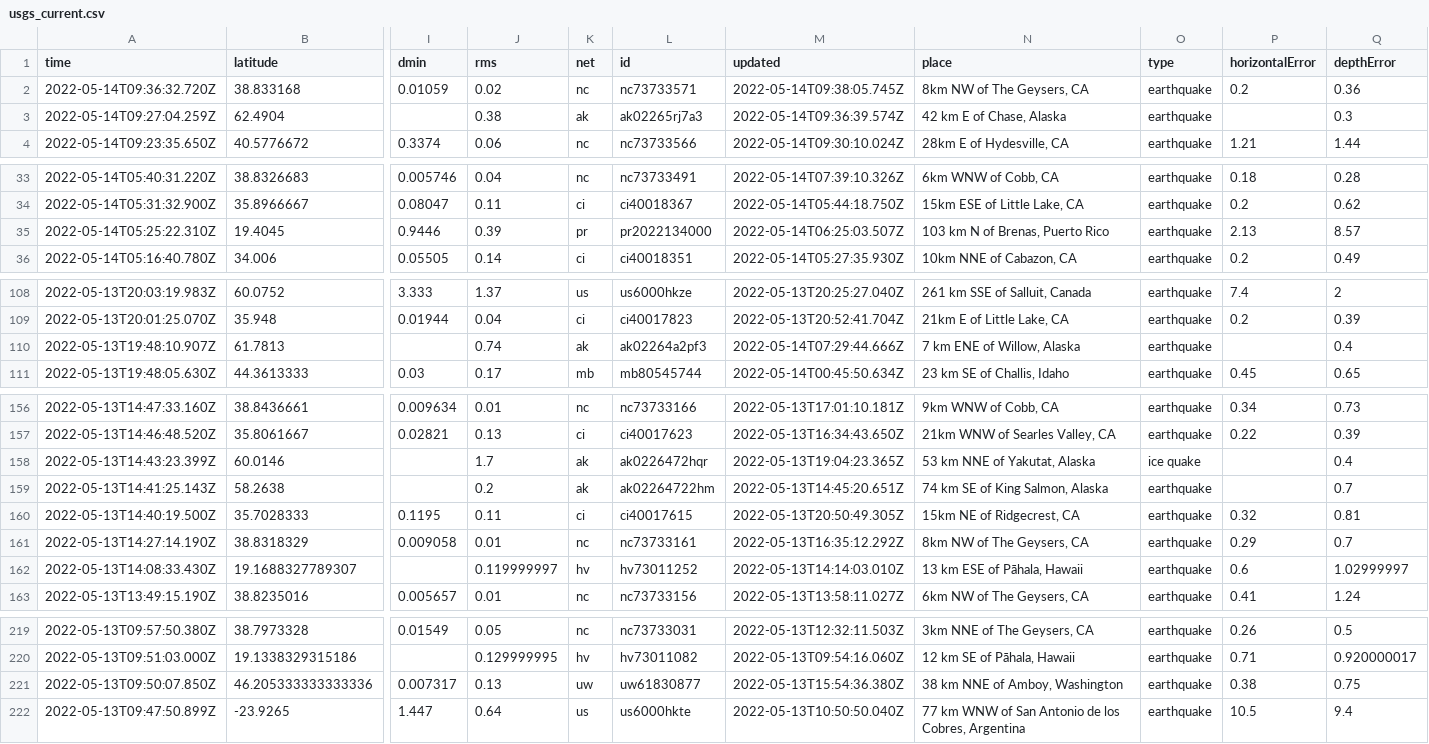
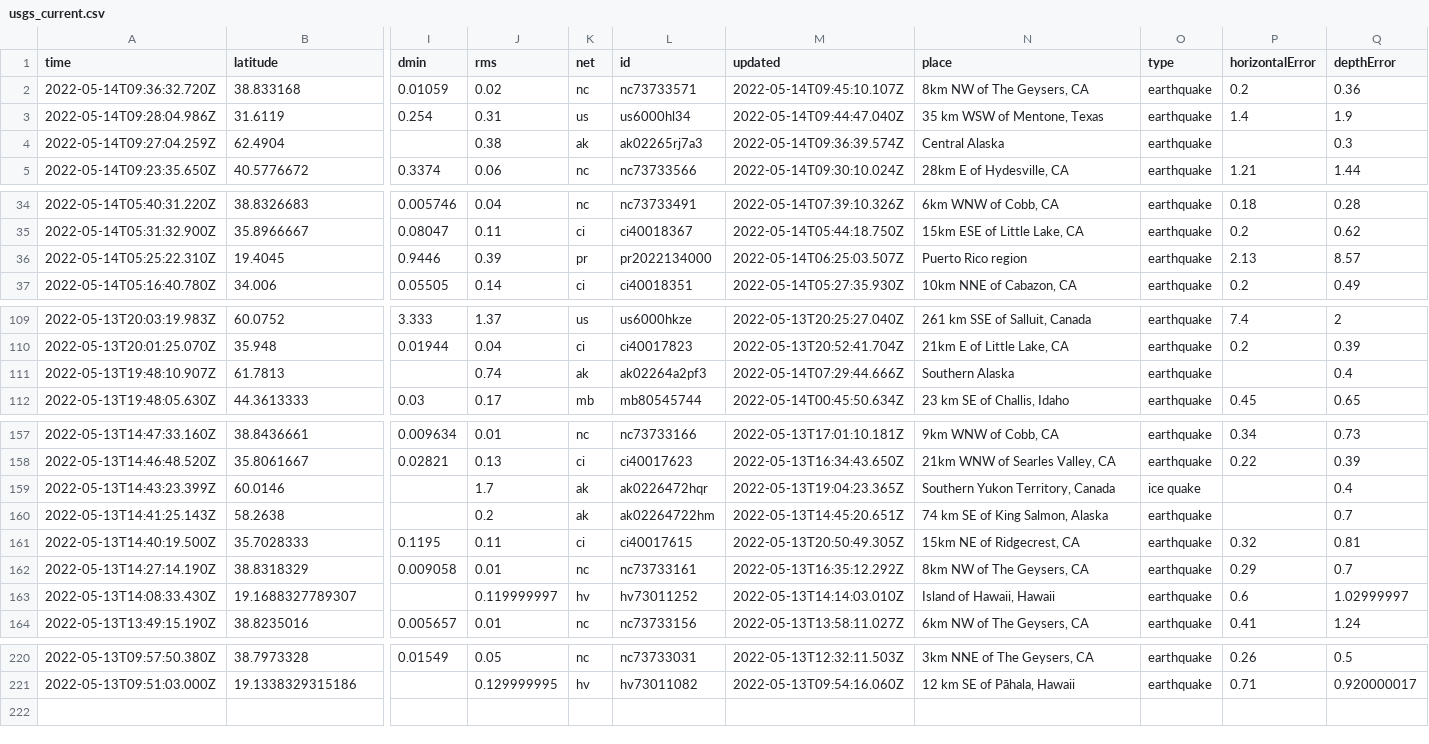
Before and after one commit to kmaepetrin/nicar22-github-actions, a CSV file: usgs_current.csv, drawn as a sheet; only a part is shown, gaps mark what is left out; removed rows and columns are numbered as before the commit, all else as after; rows hold the shown columns only; the diff covers the shown part only; the diff names each change by its address in the sheet, - before the commit and + after, or states it on an @@ line.

```diff
--- a/usgs_current.csv
+++ b/usgs_current.csv
-M2 (updated): 2022-05-14T09:38:05.745Z
+M2 (updated): 2022-05-14T09:45:10.107Z
+row 3: 2022-05-14T09:28:04.986Z | 31.6119 | 0.254 | 0.31 | us | us6000hl34 | 2022-05-14T09:44:47.040Z | 35 km WSW of Mentone, Texas | earthquake | 1.4 | 1.9
-N4 (place): 42 km E of Chase, Alaska
+N4 (place): Central Alaska
-N36 (place): 103 km N of Brenas, Puerto Rico
+N36 (place): Puerto Rico region
-N111 (place): 7 km ENE of Willow, Alaska
+N111 (place): Southern Alaska
-N159 (place): 53 km NNE of Yakutat, Alaska
+N159 (place): Southern Yukon Territory, Canada
-N163 (place): 13 km ESE of Pāhala, Hawaii
+N163 (place): Island of Hawaii, Hawaii
-row 221: 2022-05-13T09:50:07.850Z | 46.205333333333336 | 0.007317 | 0.13 | uw | uw61830877 | 2022-05-13T15:54:36.380Z | 38 km NNE of Amboy, Washington | earthquake | 0.38 | 0.75
-row 222: 2022-05-13T09:47:50.899Z | -23.9265 | 1.447 | 0.64 | us | us6000hkte | 2022-05-13T10:50:50.040Z | 77 km WNW of San Antonio de los Cobres, Argentina | earthquake | 10.5 | 9.4
```
Also changed, not shown: 3 edited cells elsewhere in this file, 1 other file.
